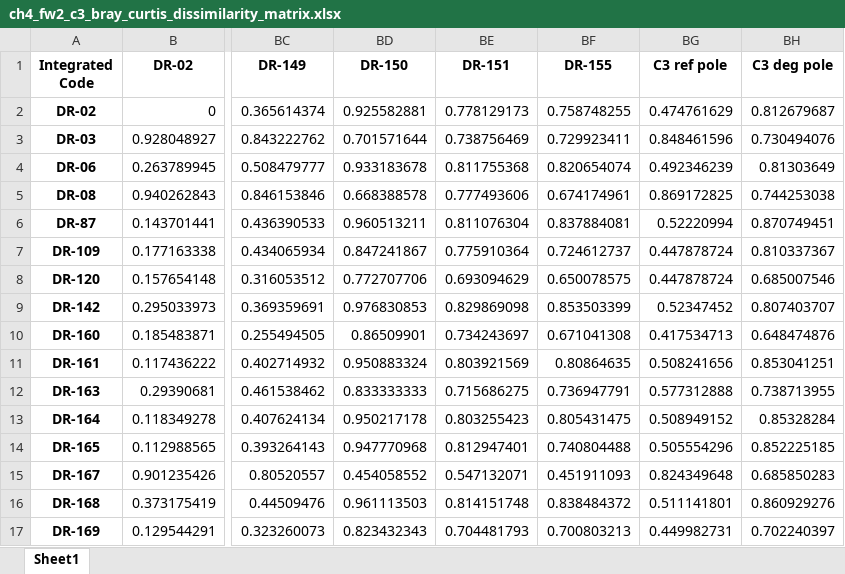
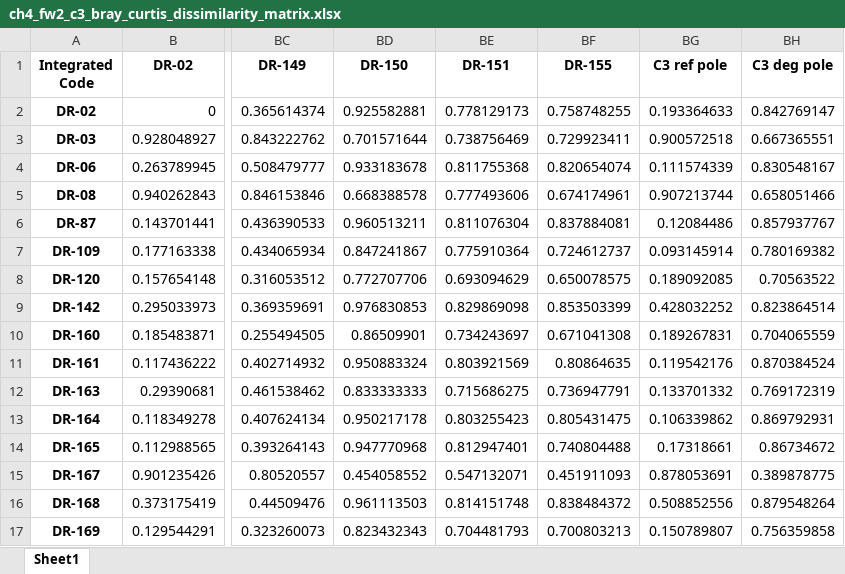
Before and after one commit to Gufeng-2002/thesisproject-codebase, an Excel workbook: codespace/DetroitRiverCase/results/ch4_fw2_c3_bray_curtis_dissimilarity_matrix.xlsx, sheet Sheet1, drawn as a sheet; only a part is shown, gaps mark what is left out; values as stored, in another font and other column widths than the file's, no borders; the diff covers the shown part only; the diff names each change by its address in the sheet, - before the commit and + after, or states it on an @@ line.

```diff
--- a/codespace/DetroitRiverCase/results/ch4_fw2_c3_bray_curtis_dissimilarity_matrix.xlsx (sheet Sheet1)
+++ b/codespace/DetroitRiverCase/results/ch4_fw2_c3_bray_curtis_dissimilarity_matrix.xlsx (sheet Sheet1)
-BG2 (C3 ref pole): 0.474761629
+BG2 (C3 ref pole): 0.193364633
-BH2 (C3 deg pole): 0.812679687
+BH2 (C3 deg pole): 0.842769147
-BG3 (C3 ref pole): 0.848461596
+BG3 (C3 ref pole): 0.900572518
-BH3 (C3 deg pole): 0.730494076
+BH3 (C3 deg pole): 0.667365551
-BG4 (C3 ref pole): 0.492346239
+BG4 (C3 ref pole): 0.111574339
-BH4 (C3 deg pole): 0.81303649
+BH4 (C3 deg pole): 0.830548167
-BG5 (C3 ref pole): 0.869172825
+BG5 (C3 ref pole): 0.907213744
-BH5 (C3 deg pole): 0.744253038
+BH5 (C3 deg pole): 0.658051466
-BG6 (C3 ref pole): 0.52220994
+BG6 (C3 ref pole): 0.12084486
-BH6 (C3 deg pole): 0.870749451
+BH6 (C3 deg pole): 0.857937767
-BG7 (C3 ref pole): 0.447878724
+BG7 (C3 ref pole): 0.093145914
-BH7 (C3 deg pole): 0.810337367
+BH7 (C3 deg pole): 0.780169382
-BG8 (C3 ref pole): 0.447878724
+BG8 (C3 ref pole): 0.189092085
-BH8 (C3 deg pole): 0.685007546
+BH8 (C3 deg pole): 0.70563522
-BG9 (C3 ref pole): 0.52347452
+BG9 (C3 ref pole): 0.428032252
-BH9 (C3 deg pole): 0.807403707
+BH9 (C3 deg pole): 0.823864514
-BG10 (C3 ref pole): 0.417534713
+BG10 (C3 ref pole): 0.189267831
-BH10 (C3 deg pole): 0.648474876
+BH10 (C3 deg pole): 0.704065559
-BG11 (C3 ref pole): 0.508241656
+BG11 (C3 ref pole): 0.119542176
-BH11 (C3 deg pole): 0.853041251
+BH11 (C3 deg pole): 0.870384524
-BG12 (C3 ref pole): 0.577312888
+BG12 (C3 ref pole): 0.133701332
-BH12 (C3 deg pole): 0.738713955
+BH12 (C3 deg pole): 0.769172319
-BG13 (C3 ref pole): 0.508949152
+BG13 (C3 ref pole): 0.106339862
-BH13 (C3 deg pole): 0.85328284
+BH13 (C3 deg pole): 0.869792931
-BG14 (C3 ref pole): 0.505554296
+BG14 (C3 ref pole): 0.17318661
-BH14 (C3 deg pole): 0.852225185
+BH14 (C3 deg pole): 0.86734672
-BG15 (C3 ref pole): 0.824349648
+BG15 (C3 ref pole): 0.878053691
-BH15 (C3 deg pole): 0.685850283
+BH15 (C3 deg pole): 0.389878775
-BG16 (C3 ref pole): 0.511141801
+BG16 (C3 ref pole): 0.508852556
-BH16 (C3 deg pole): 0.860929276
+BH16 (C3 deg pole): 0.879548264
-BG17 (C3 ref pole): 0.449982731
+BG17 (C3 ref pole): 0.150789807
-BH17 (C3 deg pole): 0.702240397
+BH17 (C3 deg pole): 0.756359858
```
Also changed, not shown: 198 edited cells elsewhere in this sheet, codespace/DetroitRiverCase/results/ch3_fw3_concordant_lda_random_split_cv_confusion_matrix.xlsx, codespace/DetroitRiverCase/results/ch3_fw3_concordant_lda_stratified_confusion_matrix.xlsx, 57 other files.
